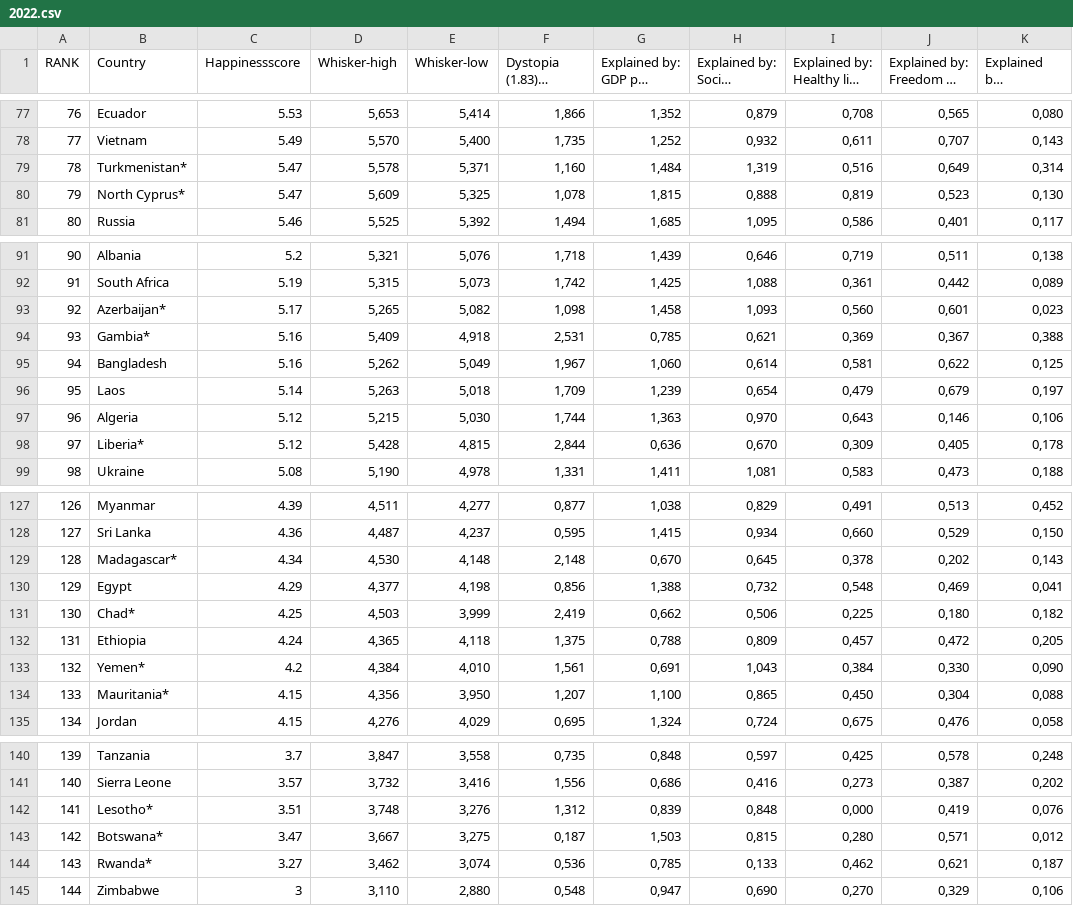
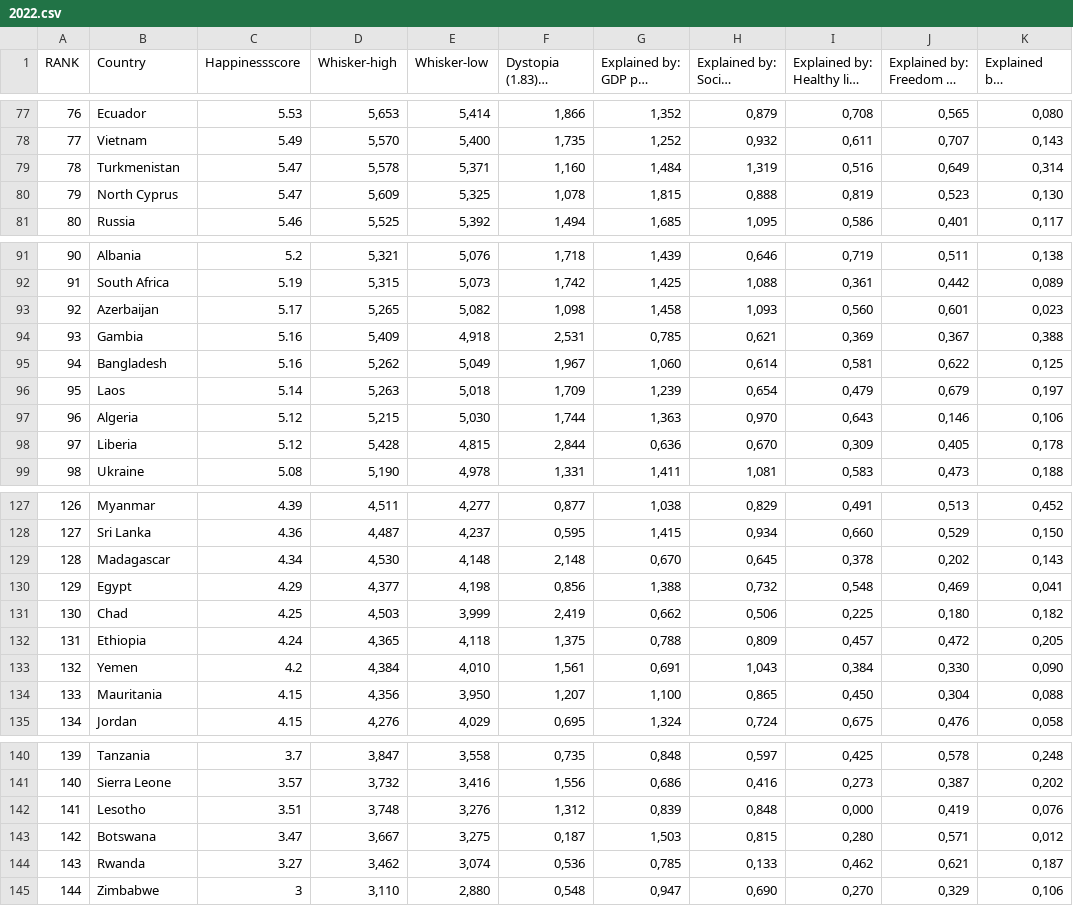
Before and after one commit to Brian-Fonseca/Assignment-2, a CSV file: 2022.csv, drawn as a sheet; only a part is shown, gaps mark what is left out; long unchanged cells end in …; the diff covers the shown part only; the diff names each change by its address in the sheet, - before the commit and + after, or states it on an @@ line.

Commit message:
Update 2022.csv

```diff
--- a/2022.csv
+++ b/2022.csv
-B79 (Country): Turkmenistan*
+B79 (Country): Turkmenistan
-B80 (Country): North Cyprus*
+B80 (Country): North Cyprus
-B93 (Country): Azerbaijan*
+B93 (Country): Azerbaijan
-B94 (Country): Gambia*
+B94 (Country): Gambia
-B98 (Country): Liberia*
+B98 (Country): Liberia
-B129 (Country): Madagascar*
+B129 (Country): Madagascar
-B131 (Country): Chad*
+B131 (Country): Chad
-B133 (Country): Yemen*
+B133 (Country): Yemen
-B134 (Country): Mauritania*
+B134 (Country): Mauritania
-B142 (Country): Lesotho*
+B142 (Country): Lesotho
-B143 (Country): Botswana*
+B143 (Country): Botswana
-B144 (Country): Rwanda*
+B144 (Country): Rwanda
```
Also changed, not shown: 7 edited cells elsewhere in this file.
